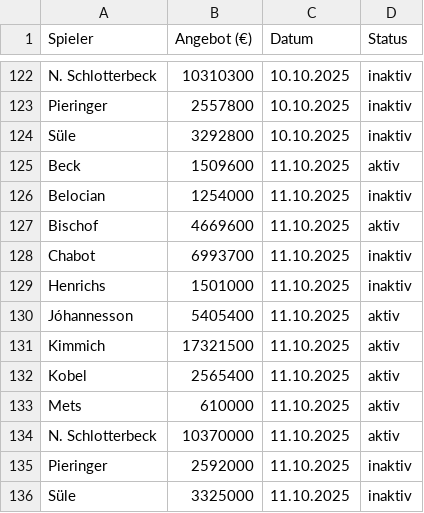
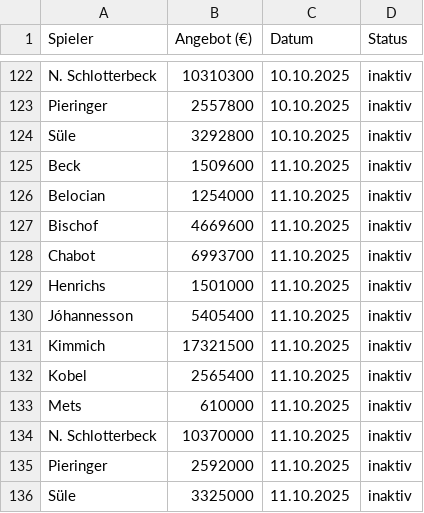
Before and after one commit to ternes90/comunio, a CSV file: data/ANGEBOTE.csv, drawn as a sheet; only a part is shown, gaps mark what is left out.

```diff
--- a/data/ANGEBOTE.csv
+++ b/data/ANGEBOTE.csv
@@ -124,12 +124,12 @@ Pieringer;2557800;10.10.2025;inaktiv
 Süle;3292800;10.10.2025;inaktiv
-Beck;1509600;11.10.2025;aktiv
+Beck;1509600;11.10.2025;inaktiv
 Belocian;1254000;11.10.2025;inaktiv
-Bischof;4669600;11.10.2025;aktiv
+Bischof;4669600;11.10.2025;inaktiv
 Chabot;6993700;11.10.2025;inaktiv
 Henrichs;1501000;11.10.2025;inaktiv
-Jóhannesson;5405400;11.10.2025;aktiv
-Kimmich;17321500;11.10.2025;aktiv
-Kobel;2565400;11.10.2025;aktiv
-Mets;610000;11.10.2025;aktiv
-N. Schlotterbeck;10370000;11.10.2025;aktiv
+Jóhannesson;5405400;11.10.2025;inaktiv
+Kimmich;17321500;11.10.2025;inaktiv
+Kobel;2565400;11.10.2025;inaktiv
+Mets;610000;11.10.2025;inaktiv
+N. Schlotterbeck;10370000;11.10.2025;inaktiv
 Pieringer;2592000;11.10.2025;inaktiv
```
Also changed, not shown: data/COMP_TM_RESTZEIT.csv, data/LI_player_profiles.csv, 3 other files.
